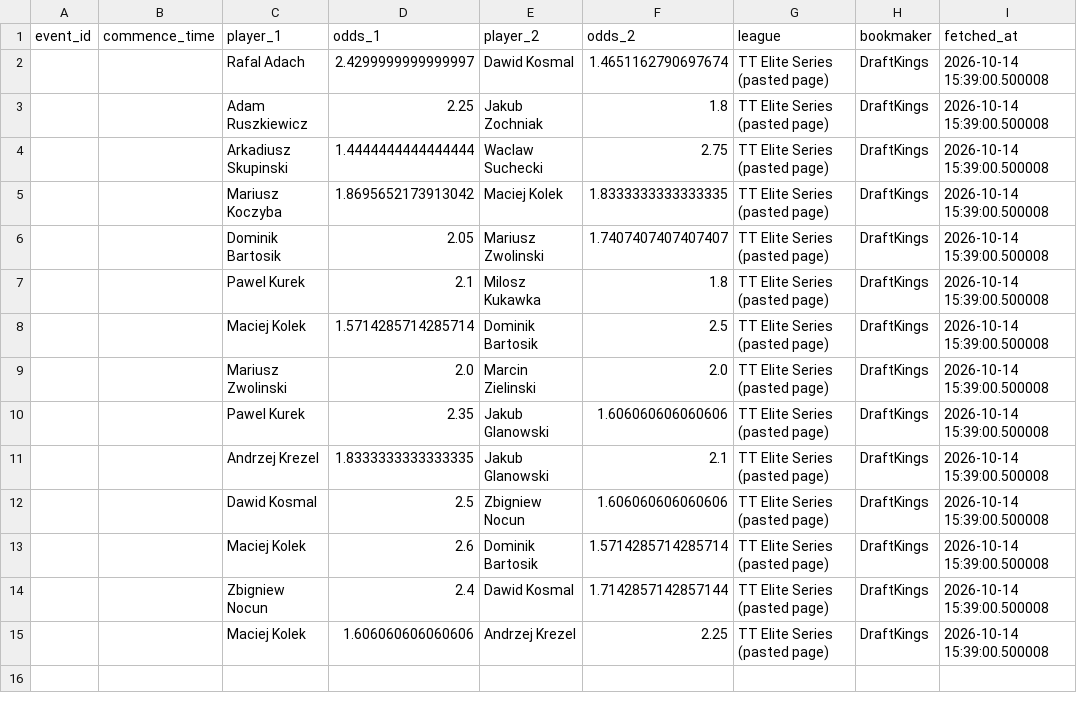
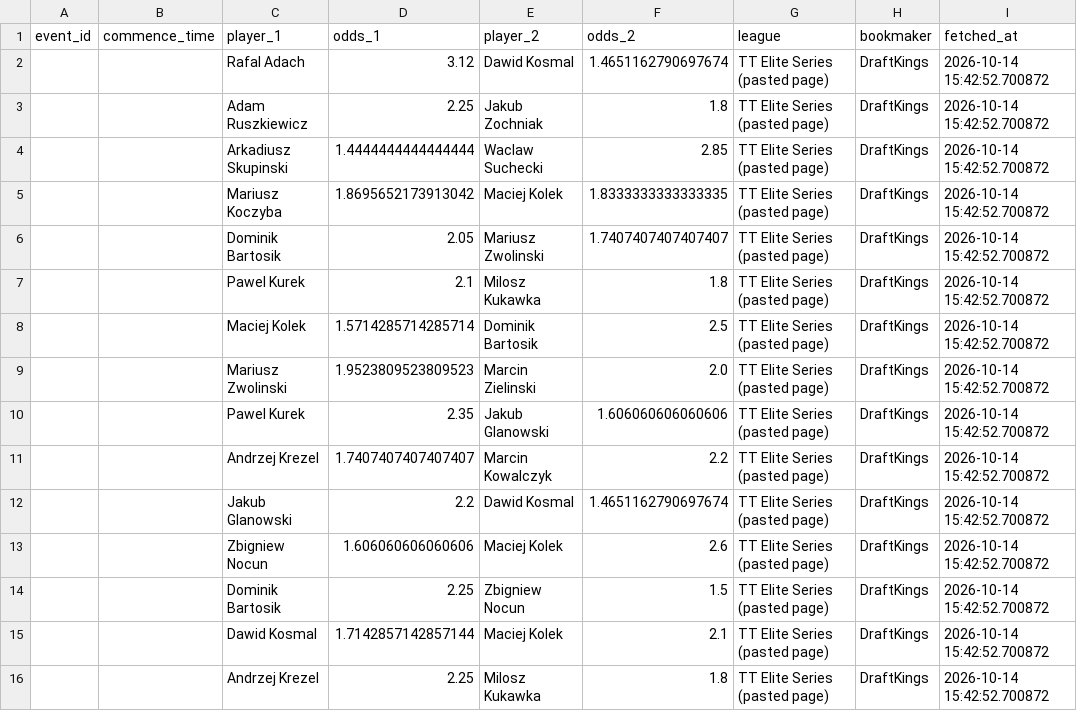
Before and after one commit to jaysantmyer-spec/symmetrical-octo-spork, a CSV file: data/odds.csv, drawn as a sheet.

Commit message:
lines from the app 2026-10-14 15:42

```diff
--- a/data/odds.csv
+++ b/data/odds.csv
@@ -1,15 +1,16 @@
 event_id,commence_time,player_1,odds_1,player_2,odds_2,league,bookmaker,fetched_at
-,,Rafal Adach,2.4299999999999997,Dawid Kosmal,1.4651162790697674,TT Elite Series (pasted page),DraftKings,2026-10-14 15:39:00.500008
-,,Adam Ruszkiewicz,2.25,Jakub Zochniak,1.8,TT Elite Series (pasted page),DraftKings,2026-10-14 15:39:00.500008
-,,Arkadiusz Skupinski,1.4444444444444444,Waclaw Suchecki,2.75,TT Elite Series (pasted page),DraftKings,2026-10-14 15:39:00.500008
-,,Mariusz Koczyba,1.8695652173913042,Maciej Kolek,1.8333333333333335,TT Elite Series (pasted page),DraftKings,2026-10-14 15:39:00.500008
-,,Dominik Bartosik,2.05,Mariusz Zwolinski,1.7407407407407407,TT Elite Series (pasted page),DraftKings,2026-10-14 15:39:00.500008
-,,Pawel Kurek,2.1,Milosz Kukawka,1.8,TT Elite Series (pasted page),DraftKings,2026-10-14 15:39:00.500008
-,,Maciej Kolek,1.5714285714285714,Dominik Bartosik,2.5,TT Elite Series (pasted page),DraftKings,2026-10-14 15:39:00.500008
-,,Mariusz Zwolinski,2.0,Marcin Zielinski,2.0,TT Elite Series (pasted page),DraftKings,2026-10-14 15:39:00.500008
-,,Pawel Kurek,2.35,Jakub Glanowski,1.606060606060606,TT Elite Series (pasted page),DraftKings,2026-10-14 15:39:00.500008
-,,Andrzej Krezel,1.8333333333333335,Jakub Glanowski,2.1,TT Elite Series (pasted page),DraftKings,2026-10-14 15:39:00.500008
-,,Dawid Kosmal,2.5,Zbigniew Nocun,1.606060606060606,TT Elite Series (pasted page),DraftKings,2026-10-14 15:39:00.500008
-,,Maciej Kolek,2.6,Dominik Bartosik,1.5714285714285714,TT Elite Series (pasted page),DraftKings,2026-10-14 15:39:00.500008
-,,Zbigniew Nocun,2.4,Dawid Kosmal,1.7142857142857144,TT Elite Series (pasted page),DraftKings,2026-10-14 15:39:00.500008
-,,Maciej Kolek,1.606060606060606,Andrzej Krezel,2.25,TT Elite Series (pasted page),DraftKings,2026-10-14 15:39:00.500008
+,,Rafal Adach,3.12,Dawid Kosmal,1.4651162790697674,TT Elite Series (pasted page),DraftKings,2026-10-14 15:42:52.700872
+,,Adam Ruszkiewicz,2.25,Jakub Zochniak,1.8,TT Elite Series (pasted page),DraftKings,2026-10-14 15:42:52.700872
+,,Arkadiusz Skupinski,1.4444444444444444,Waclaw Suchecki,2.85,TT Elite Series (pasted page),DraftKings,2026-10-14 15:42:52.700872
+,,Mariusz Koczyba,1.8695652173913042,Maciej Kolek,1.8333333333333335,TT Elite Series (pasted page),DraftKings,2026-10-14 15:42:52.700872
+,,Dominik Bartosik,2.05,Mariusz Zwolinski,1.7407407407407407,TT Elite Series (pasted page),DraftKings,2026-10-14 15:42:52.700872
+,,Pawel Kurek,2.1,Milosz Kukawka,1.8,TT Elite Series (pasted page),DraftKings,2026-10-14 15:42:52.700872
+,,Maciej Kolek,1.5714285714285714,Dominik Bartosik,2.5,TT Elite Series (pasted page),DraftKings,2026-10-14 15:42:52.700872
+,,Mariusz Zwolinski,1.9523809523809523,Marcin Zielinski,2.0,TT Elite Series (pasted page),DraftKings,2026-10-14 15:42:52.700872
+,,Pawel Kurek,2.35,Jakub Glanowski,1.606060606060606,TT Elite Series (pasted page),DraftKings,2026-10-14 15:42:52.700872
+,,Andrzej Krezel,1.7407407407407407,Marcin Kowalczyk,2.2,TT Elite Series (pasted page),DraftKings,2026-10-14 15:42:52.700872
+,,Jakub Glanowski,2.2,Dawid Kosmal,1.4651162790697674,TT Elite Series (pasted page),DraftKings,2026-10-14 15:42:52.700872
+,,Zbigniew Nocun,1.606060606060606,Maciej Kolek,2.6,TT Elite Series (pasted page),DraftKings,2026-10-14 15:42:52.700872
+,,Dominik Bartosik,2.25,Zbigniew Nocun,1.5,TT Elite Series (pasted page),DraftKings,2026-10-14 15:42:52.700872
+,,Dawid Kosmal,1.7142857142857144,Maciej Kolek,2.1,TT Elite Series (pasted page),DraftKings,2026-10-14 15:42:52.700872
+,,Andrzej Krezel,2.25,Milosz Kukawka,1.8,TT Elite Series (pasted page),DraftKings,2026-10-14 15:42:52.700872
```
